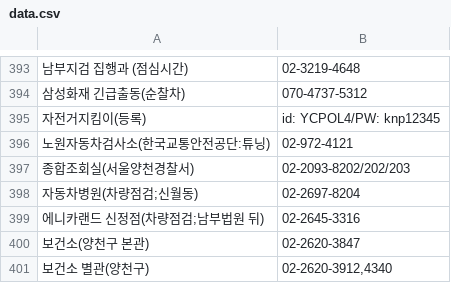
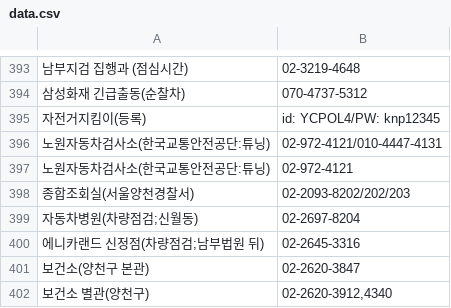
Before and after one commit to bandit1397/phonebook_callable, a CSV file: data.csv, drawn as a sheet; only a part is shown, gaps mark what is left out; the diff names each change by its address in the sheet, - before the commit and + after, or states it on an @@ line.

Commit message:
Update data.csv

```diff
--- a/data.csv
+++ b/data.csv
+row 396: 노원자동차검사소(한국교통안전공단:튜닝) | 02-972-4121/010-4447-4131
```
